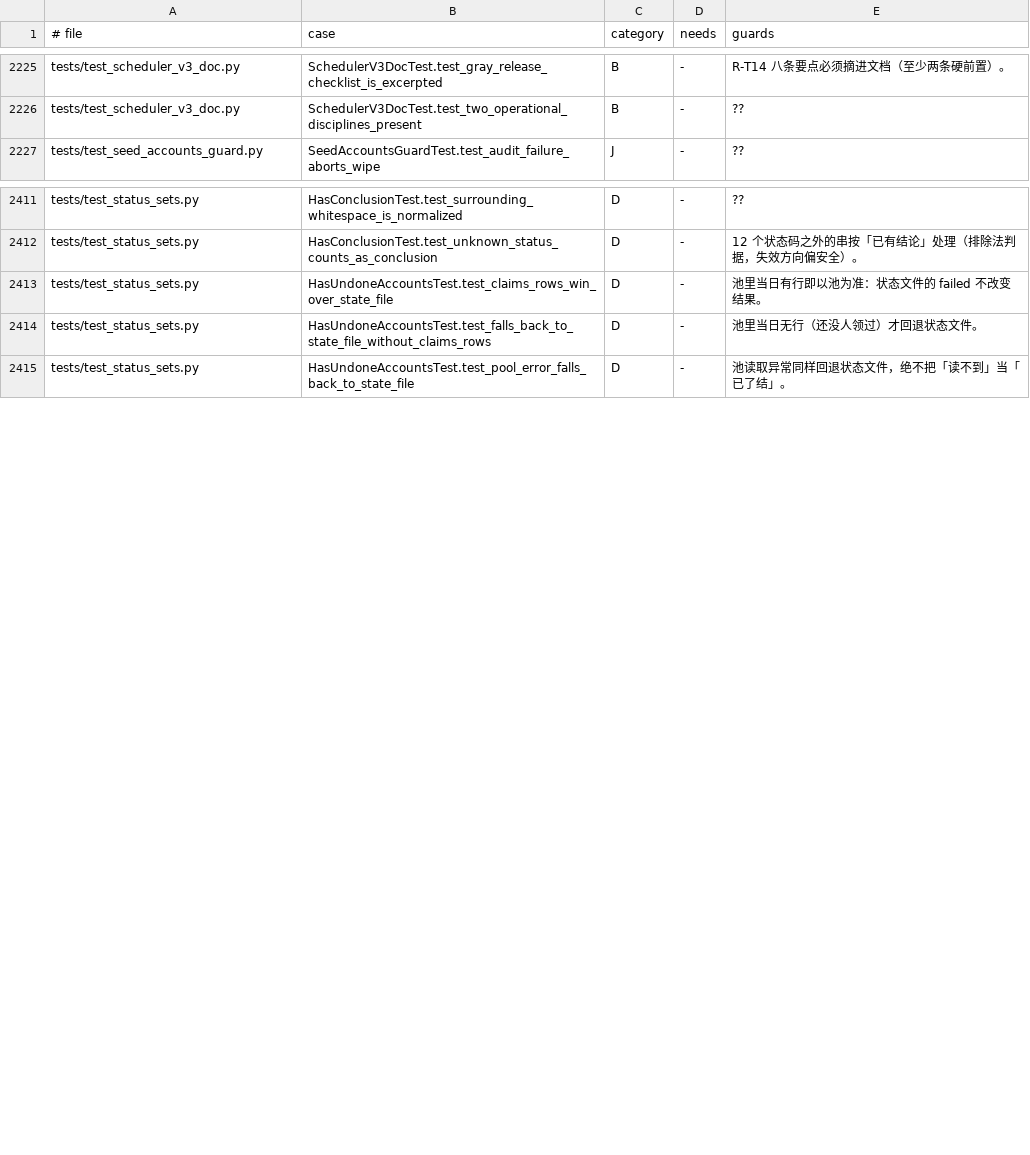
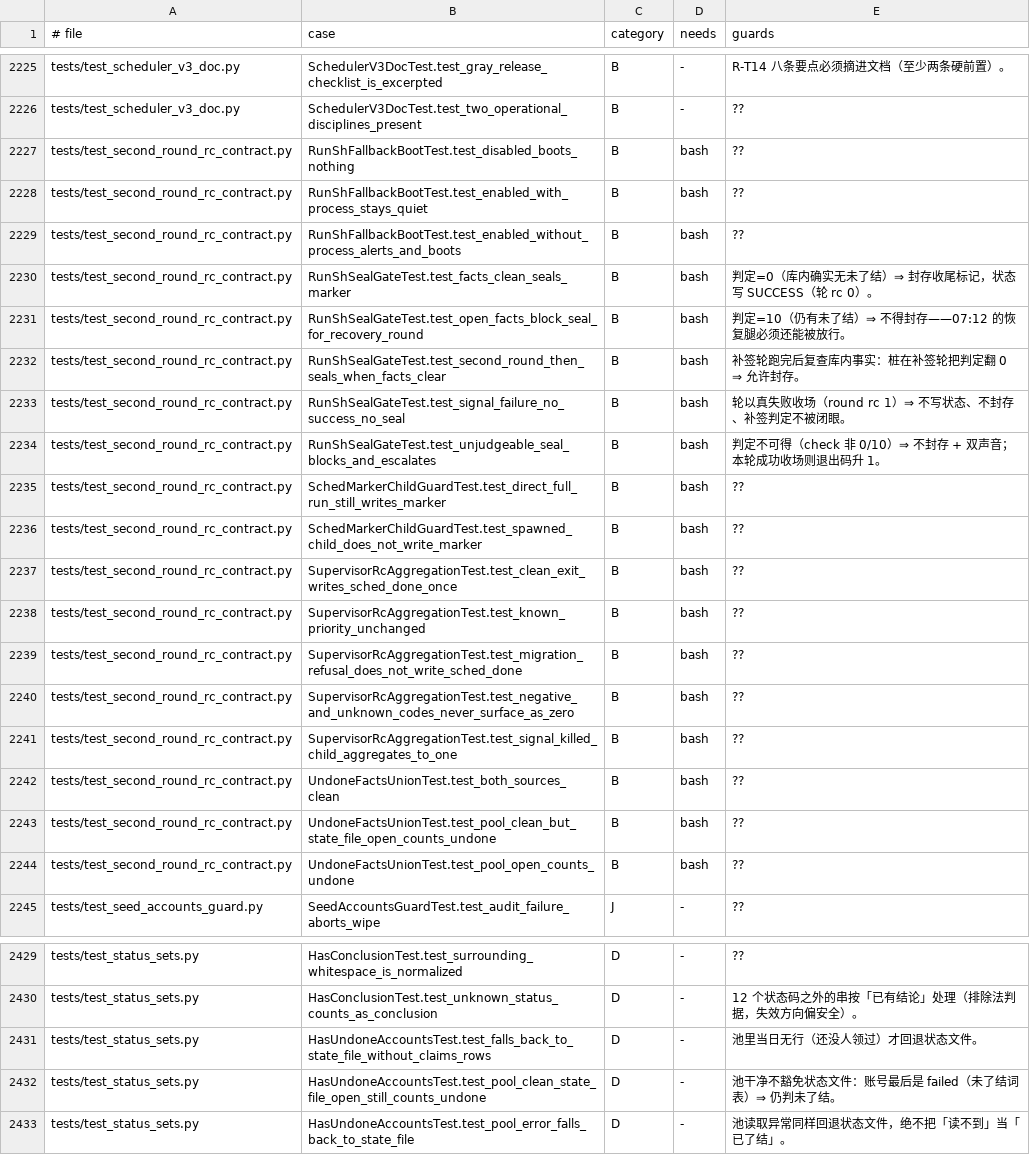
Before and after one commit to frostpolaris1/yiban-auto-sign, a TSV file: docs/dev/test-index.tsv, drawn as a sheet; only a part is shown, gaps mark what is left out; removed rows and columns are numbered as before the commit, all else as after; the diff names each change by its address in the sheet, - before the commit and + after, or states it on an @@ line.

Commit message:
fix(run.sh): 收尾标记封存前置=库内事实判定；YIBAN_FALLBACK_ENABLE 无兜底进程时启动即告警并拉起（Task10 ②）

```diff
--- a/docs/dev/test-index.tsv
+++ b/docs/dev/test-index.tsv
+row 2227: tests/test_second_round_rc_contract.py | RunShFallbackBootTest.test_disabled_boots_nothing | B | bash | ??
+row 2228: tests/test_second_round_rc_contract.py | RunShFallbackBootTest.test_enabled_with_process_stays_quiet | B | bash | ??
+row 2229: tests/test_second_round_rc_contract.py | RunShFallbackBootTest.test_enabled_without_process_alerts_and_boots | B | bash | ??
+row 2230: tests/test_second_round_rc_contract.py | RunShSealGateTest.test_facts_clean_seals_marker | B | bash | 判定=0（库内确实无未了结）⇒ 封存收尾标记，状态写 SUCCESS（轮 rc 0）。
+row 2231: tests/test_second_round_rc_contract.py | RunShSealGateTest.test_open_facts_block_seal_for_recovery_round | B | bash | 判定=10（仍有未了结）⇒ 不得封存——07:12 的恢复腿必须还能被放行。
+row 2232: tests/test_second_round_rc_contract.py | RunShSealGateTest.test_second_round_then_seals_when_facts_clear | B | bash | 补签轮跑完后复查库内事实：桩在补签轮把判定翻 0 ⇒ 允许封存。
+row 2233: tests/test_second_round_rc_contract.py | RunShSealGateTest.test_signal_failure_no_success_no_seal | B | bash | 轮以真失败收场（round rc 1）⇒ 不写状态、不封存、补签判定不被闭眼。
+row 2234: tests/test_second_round_rc_contract.py | RunShSealGateTest.test_unjudgeable_seal_blocks_and_escalates | B | bash | 判定不可得（check 非 0/10）⇒ 不封存 + 双声音；本轮成功收场则退出码升 1。
+row 2235: tests/test_second_round_rc_contract.py | SchedMarkerChildGuardTest.test_direct_full_run_still_writes_marker | B | bash | ??
+row 2236: tests/test_second_round_rc_contract.py | SchedMarkerChildGuardTest.test_spawned_child_does_not_write_marker | B | bash | ??
+row 2237: tests/test_second_round_rc_contract.py | SupervisorRcAggregationTest.test_clean_exit_writes_sched_done_once | B | bash | ??
+row 2238: tests/test_second_round_rc_contract.py | SupervisorRcAggregationTest.test_known_priority_unchanged | B | bash | ??
+row 2239: tests/test_second_round_rc_contract.py | SupervisorRcAggregationTest.test_migration_refusal_does_not_write_sched_done | B | bash | ??
+row 2240: tests/test_second_round_rc_contract.py | SupervisorRcAggregationTest.test_negative_and_unknown_codes_never_surface_as_zero | B | bash | ??
+row 2241: tests/test_second_round_rc_contract.py | SupervisorRcAggregationTest.test_signal_killed_child_aggregates_to_one | B | bash | ??
+row 2242: tests/test_second_round_rc_contract.py | UndoneFactsUnionTest.test_both_sources_clean | B | bash | ??
+row 2243: tests/test_second_round_rc_contract.py | UndoneFactsUnionTest.test_pool_clean_but_state_file_open_counts_undone | B | bash | ??
+row 2244: tests/test_second_round_rc_contract.py | UndoneFactsUnionTest.test_pool_open_counts_undone | B | bash | ??
-row 2413: tests/test_status_sets.py | HasUndoneAccountsTest.test_claims_rows_win_over_state_file | D | - | 池里当日有行即以池为准：状态文件的 failed 不改变结果。
+row 2432: tests/test_status_sets.py | HasUndoneAccountsTest.test_pool_clean_state_file_open_still_counts_undone | D | - | 池干净不豁免状态文件：账号最后是 failed（未了结词表）⇒ 仍判未了结。
```
Also changed, not shown: 5 other files.
